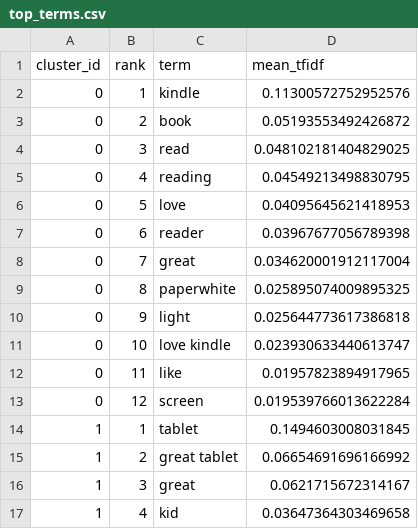
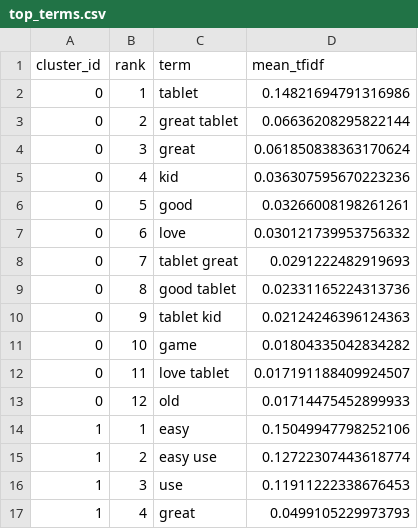
Before and after one commit to karimamzghi/voxforge-ai-review-analytics, a CSV file: results/clustering/top_terms.csv, drawn as a sheet; only a part is shown; the diff covers the shown part only.

```diff
--- a/results/clustering/top_terms.csv
+++ b/results/clustering/top_terms.csv
@@ -1,17 +1,17 @@
 cluster_id,rank,term,mean_tfidf
-0,1,kindle,0.11300572752952576
-0,2,book,0.05193553492426872
-0,3,read,0.048102181404829025
-0,4,reading,0.04549213498830795
-0,5,love,0.04095645621418953
-0,6,reader,0.03967677056789398
-0,7,great,0.034620001912117004
-0,8,paperwhite,0.025895074009895325
-0,9,light,0.025644773617386818
-0,10,love kindle,0.023930633440613747
-0,11,like,0.01957823894917965
-0,12,screen,0.019539766013622284
-1,1,tablet,0.1494603008031845
-1,2,great tablet,0.06654691696166992
-1,3,great,0.0621715672314167
-1,4,kid,0.03647364303469658
+0,1,tablet,0.14821694791316986
+0,2,great tablet,0.06636208295822144
+0,3,great,0.061850838363170624
+0,4,kid,0.036307595670223236
+0,5,good,0.03266008198261261
+0,6,love,0.030121739953756332
+0,7,tablet great,0.0291222482919693
+0,8,good tablet,0.02331165224313736
+0,9,tablet kid,0.02124246396124363
+0,10,game,0.01804335042834282
+0,11,love tablet,0.017191188409924507
+0,12,old,0.01714475452899933
+1,1,easy,0.15049947798252106
+1,2,easy use,0.12722307443618774
+1,3,use,0.11911222338676453
+1,4,great,0.0499105229973793
```
Also changed, not shown: 109 edited cells elsewhere in this file, results/clustering/cluster_count_evaluation.csv, results/clustering/representative_reviews.csv, 9 other files.
